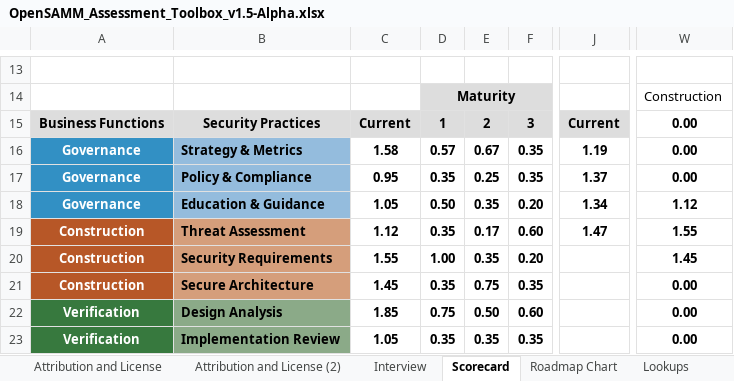
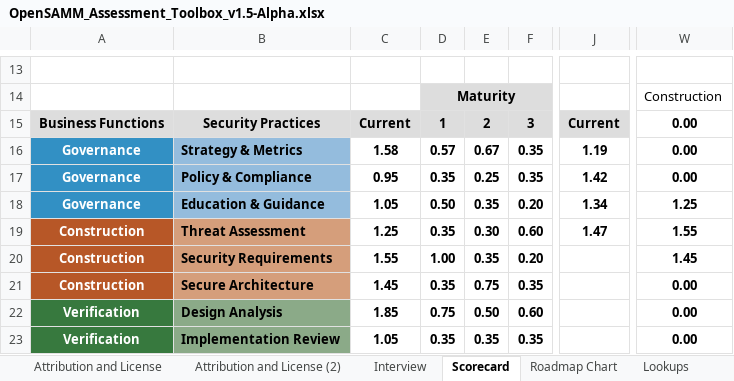
Before and after one commit to OWASP/samm, an Excel workbook: v1.5/Tools/OpenSAMM_Assessment_Toolbox_v1.5-Alpha.xlsx, sheet Scorecard, drawn as a sheet; only a part is shown, gaps mark what is left out; values as stored, in another font and other column widths than the file's, no borders; charts and pictures and conditional formats not drawn; the diff names each change by its address in the sheet, - before the commit and + after, or states it on an @@ line.

```diff
--- a/v1.5/Tools/OpenSAMM_Assessment_Toolbox_v1.5-Alpha.xlsx (sheet Scorecard)
+++ b/v1.5/Tools/OpenSAMM_Assessment_Toolbox_v1.5-Alpha.xlsx (sheet Scorecard)
-J17: 1.37
+J17: 1.42
-W18: 1.12
+W18: 1.25
-C19: 1.12
+C19: 1.25
-E19: 0.17
+E19: 0.30
```
Also changed, not shown: sheet Roadmap Chart, sheet Interview, hidden cells, charts or pictures, 1 other file.
